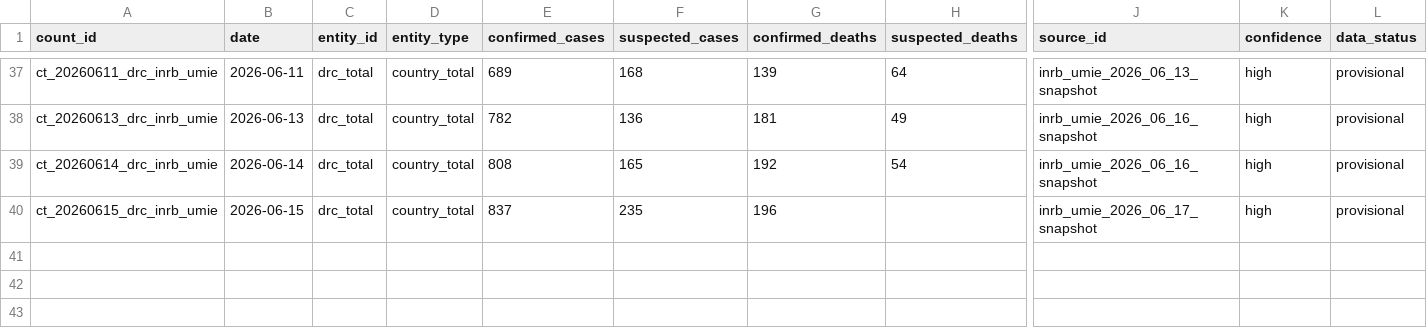
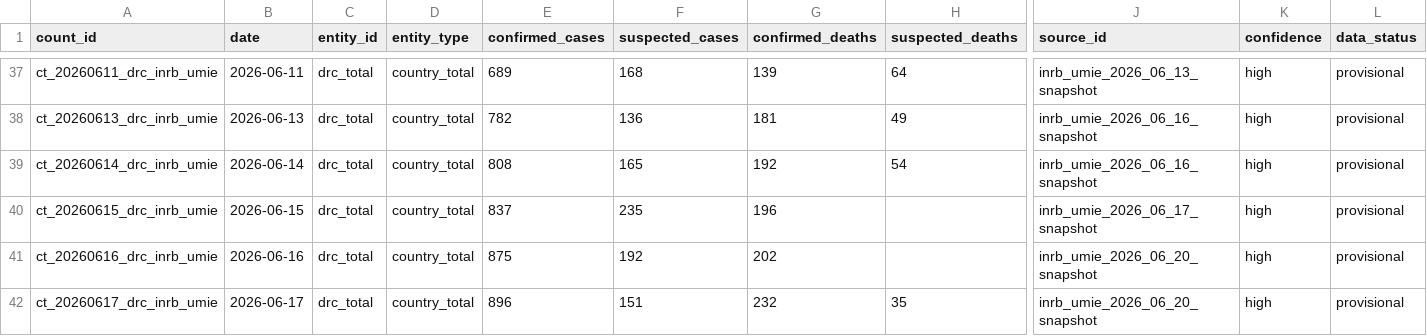
Before and after one commit to hericlibong/ebola, a CSV file: public/data/reference/counts.csv, drawn as a sheet; only a part is shown, gaps mark what is left out; rows hold the shown columns only; the diff names each change by its address in the sheet, - before the commit and + after, or states it on an @@ line.

```diff
--- a/public/data/reference/counts.csv
+++ b/public/data/reference/counts.csv
+row 41: ct_20260616_drc_inrb_umie | 2026-06-16 | drc_total | country_total | 875 | 192 | 202 |  | inrb_umie_2026_06_20_snapshot | high | provisional
+row 42: ct_20260617_drc_inrb_umie | 2026-06-17 | drc_total | country_total | 896 | 151 | 232 | 35 | inrb_umie_2026_06_20_snapshot | high | provisional
```
Also changed, not shown: public/data/reference/events.csv, public/data/reference/sources.csv, 2 other files.
